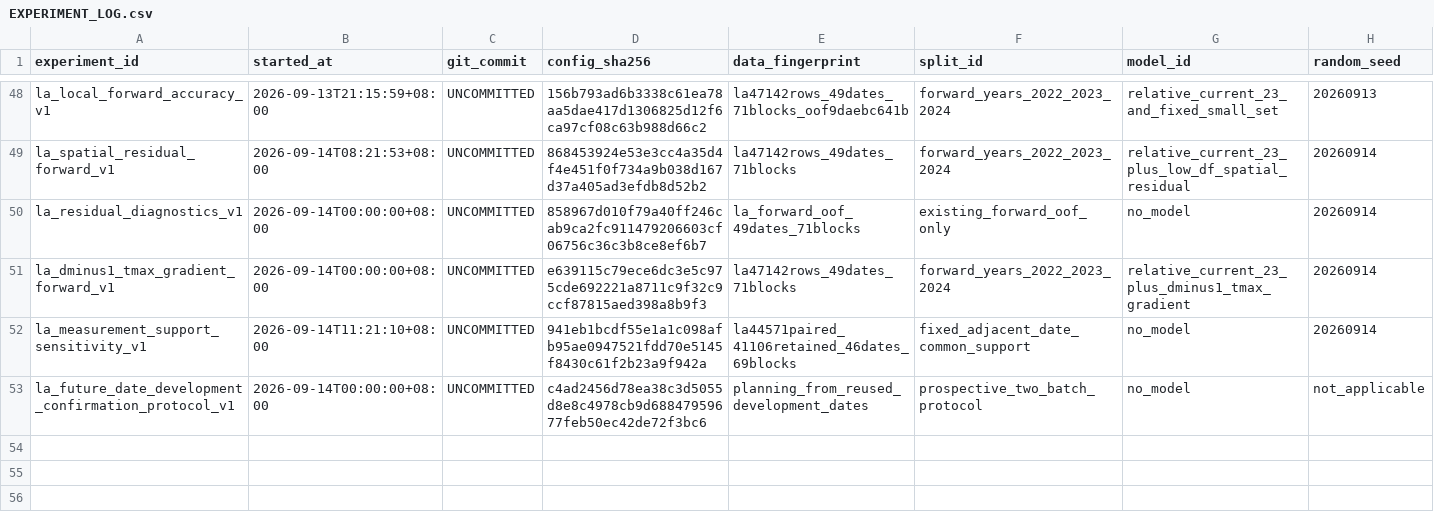
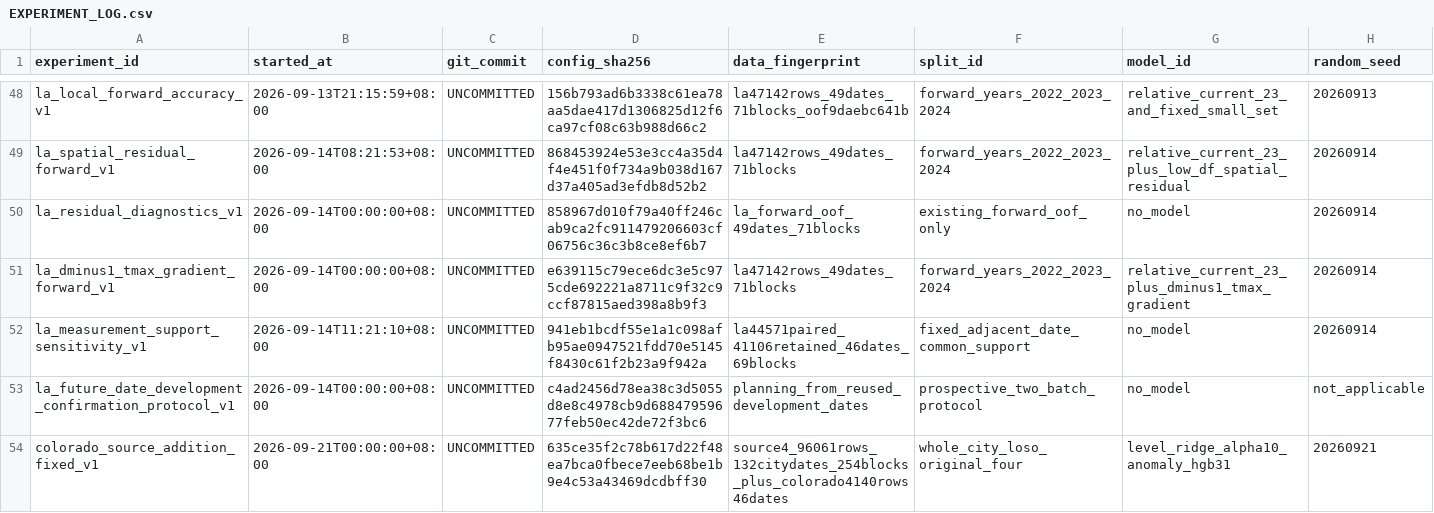
Before and after one commit to CmsChase/LA-neighborhood-heat, a CSV file: docs/EXPERIMENT_LOG.csv, drawn as a sheet; only a part is shown, gaps mark what is left out; rows hold the shown columns only; the diff names each change by its address in the sheet, - before the commit and + after, or states it on an @@ line.

Commit message:
Close U.S. model optimization stage

```diff
--- a/docs/EXPERIMENT_LOG.csv
+++ b/docs/EXPERIMENT_LOG.csv
+row 54: colorado_source_addition_fixed_v1 | 2026-09-21T00:00:00+08:00 | UNCOMMITTED | 635ce35f2c78b617d22f48ea7bca0fbece7eeb68be1b9e4c53a43469dcdbff30 | source4_96061rows_132citydates_254blocks_plus_colorado4140rows46dates | whole_city_loso_original_four | level_ridge_alpha10_anomaly_hgb31 | 20260921
```
Also changed, not shown: 37 other files.
